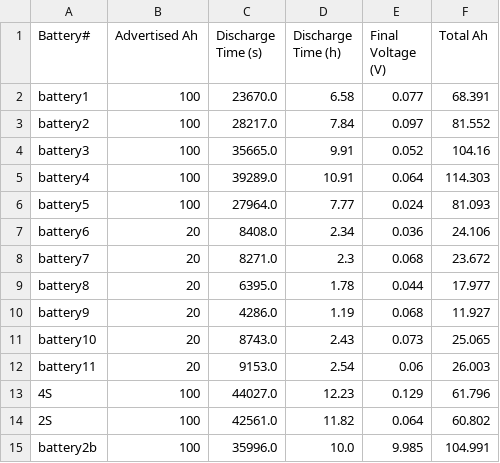
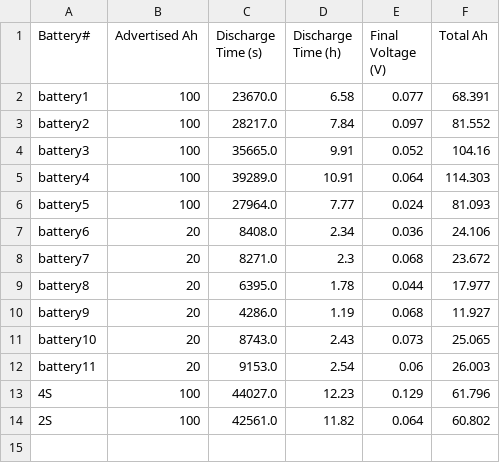
Before and after one commit to rrrodriguez13/battery_test, a CSV file: battery_discharge_summary.csv, drawn as a sheet; the diff names each change by its address in the sheet, - before the commit and + after, or states it on an @@ line.

Commit message:
renamed battery14 and 15 out to battery 1b and 2b to reflect second tests of battery 1 and battery 2, some other small changes to code

```diff
--- a/battery_discharge_summary.csv
+++ b/battery_discharge_summary.csv
-row 15: battery2b | 100 | 35996.0 | 10.0 | 9.985 | 104.991
```
Also changed, not shown: 7 other files.
